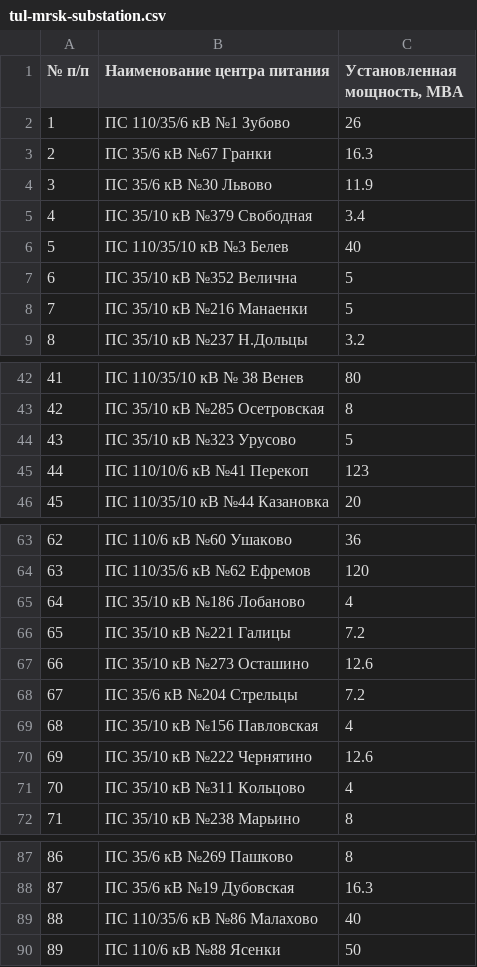
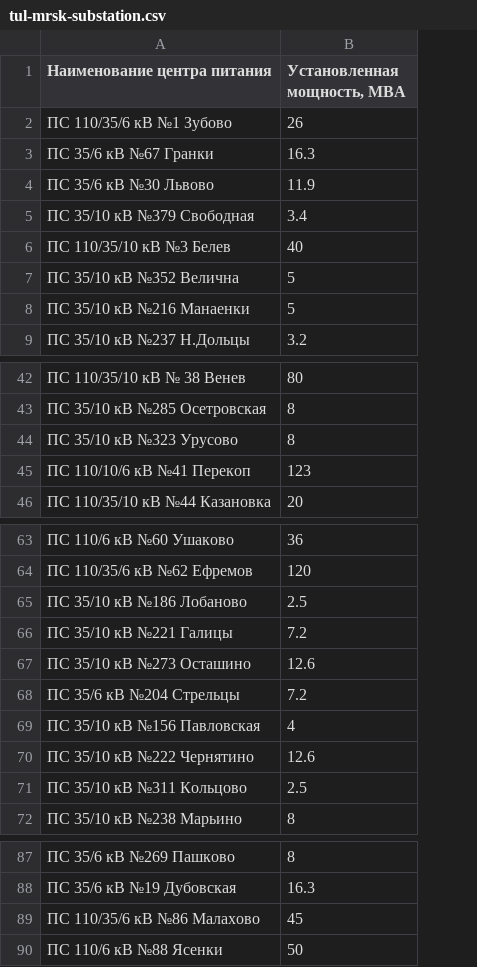
Before and after one commit to freeExec/PSV-external-data, a CSV file: tul-mrsk-substation.csv, drawn as a sheet; only a part is shown, gaps mark what is left out; removed rows and columns are numbered as before the commit, all else as after; the diff covers the shown part only; the diff names each change by its address in the sheet, - before the commit and + after, or states it on an @@ line.

```diff
--- a/tul-mrsk-substation.csv
+++ b/tul-mrsk-substation.csv
-column A (№ п/п), rows 2-9: 1 | 2 | 3 | 4 | 5 | 6 | 7 | 8; rows 42-46: 41 | 42 | 43 | 44 | 45; rows 63-72: 62 | 63 | 64 | 65 | 66 | 67 | 68 | 69 | 70 | 71; rows 87-90: 86 | 87 | 88 | 89
-B44 (Установленная мощность, МВА): 5
+B44 (Установленная мощность, МВА): 8
-B65 (Установленная мощность, МВА): 4
+B65 (Установленная мощность, МВА): 2.5
-B71 (Установленная мощность, МВА): 4
+B71 (Установленная мощность, МВА): 2.5
-B89 (Установленная мощность, МВА): 40
+B89 (Установленная мощность, МВА): 45
```
Also changed, not shown: 1 edited cell elsewhere in this file, iva-mrsk-substation.csv, kir-mrsk-substation.csv, 6 other files.
